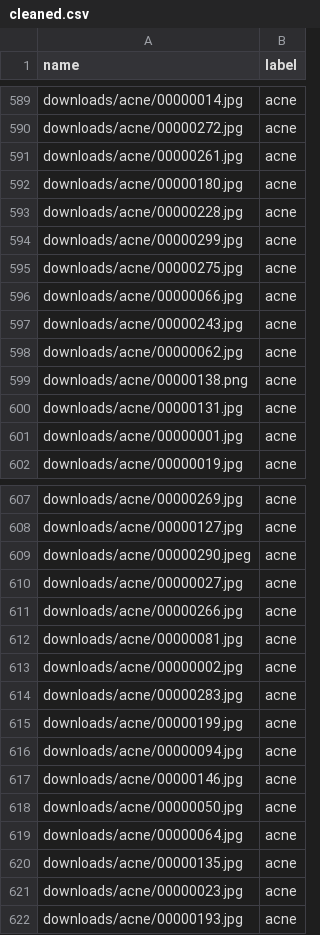
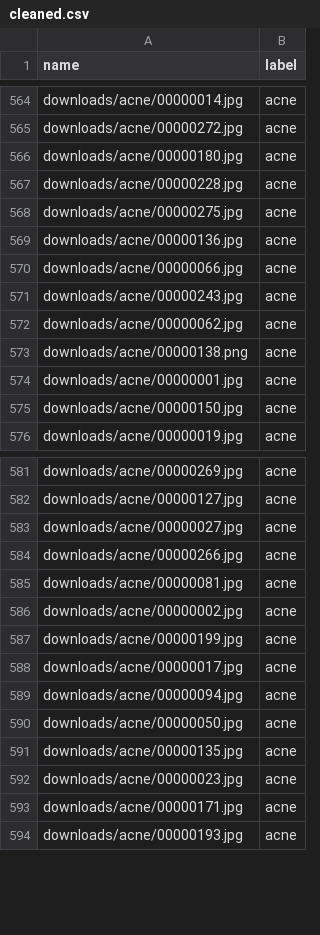
Before and after one commit to gnoparus/bualabs, a CSV file: nbs/data/skin/cleaned.csv, drawn as a sheet; only a part is shown, gaps mark what is left out; removed rows and columns are numbered as before the commit, all else as after; the diff covers the shown part only; the diff names each change by its address in the sheet, - before the commit and + after, or states it on an @@ line.

```diff
--- a/nbs/data/skin/cleaned.csv
+++ b/nbs/data/skin/cleaned.csv
-row 591: downloads/acne/00000261.jpg | acne
-row 594: downloads/acne/00000299.jpg | acne
+row 569: downloads/acne/00000136.jpg | acne
-row 600: downloads/acne/00000131.jpg | acne
+row 575: downloads/acne/00000150.jpg | acne
-row 609: downloads/acne/00000290.jpeg | acne
-row 614: downloads/acne/00000283.jpg | acne
+row 588: downloads/acne/00000017.jpg | acne
-row 617: downloads/acne/00000146.jpg | acne
-row 619: downloads/acne/00000064.jpg | acne
+row 593: downloads/acne/00000171.jpg | acne
```
Also changed, not shown: 5 added rows, 33 removed rows and 14 edited cells elsewhere in this file, 2 other files.
